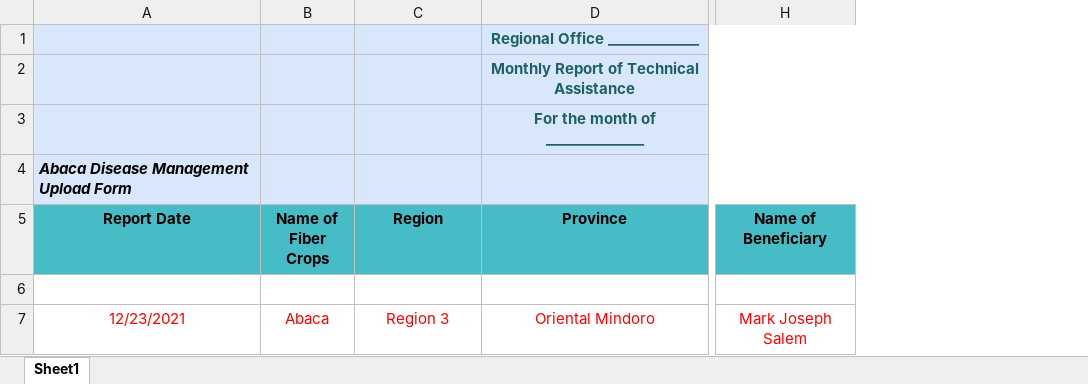
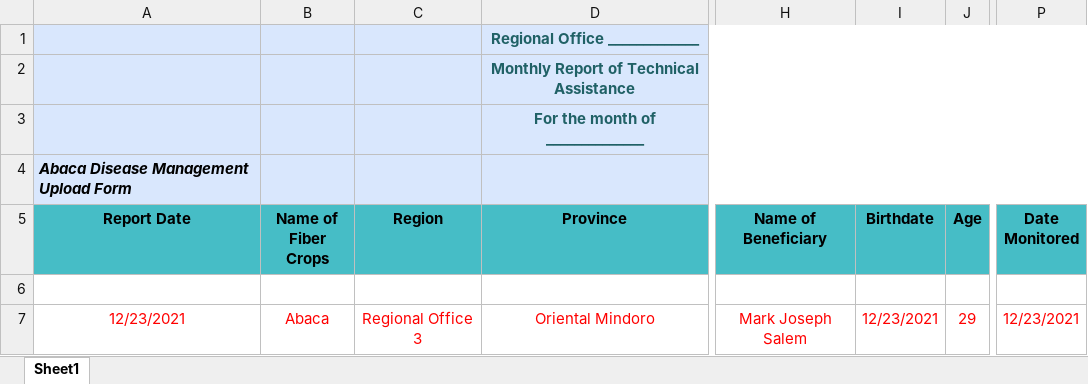
Before and after one commit to TAD-Reports/TAD-Reports-BE, an Excel workbook: src/templates/Abaca_Disease_Management_Template.xlsx, sheet Sheet1, drawn as a sheet; only a part is shown, gaps mark what is left out; values as stored, in another font and other column widths than the file's, no borders; conditional formats not drawn; the diff names each change by its address in the sheet, - before the commit and + after, or states it on an @@ line.

```diff
--- a/src/templates/Abaca_Disease_Management_Template.xlsx (sheet Sheet1)
+++ b/src/templates/Abaca_Disease_Management_Template.xlsx (sheet Sheet1)
+column I (Birthdate), row 7: 12/23/2021
+column J (Age), row 7: 29
+column P (Date Monitored), row 7: 12/23/2021
-C7 (Region): Region 3
+C7 (Region): Regional Office 3
```
Also changed, not shown: src/templates/Cotton_Template.xlsx, src/templates/Distribution_Template.xlsx, 6 other files.
